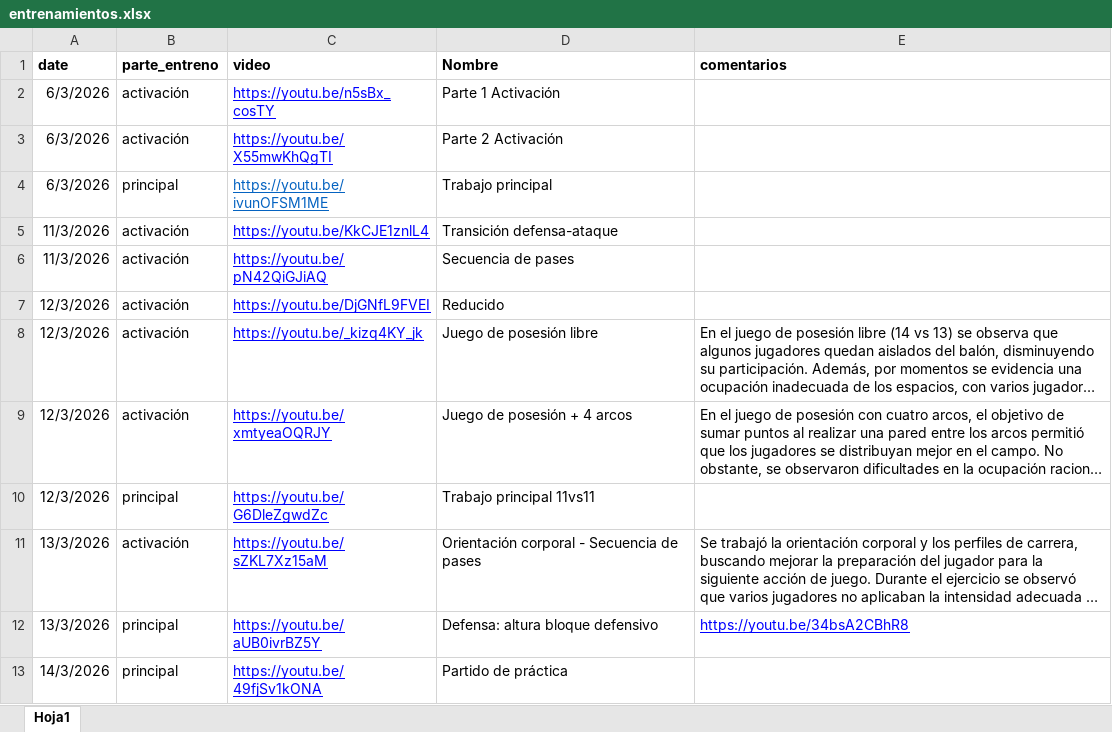
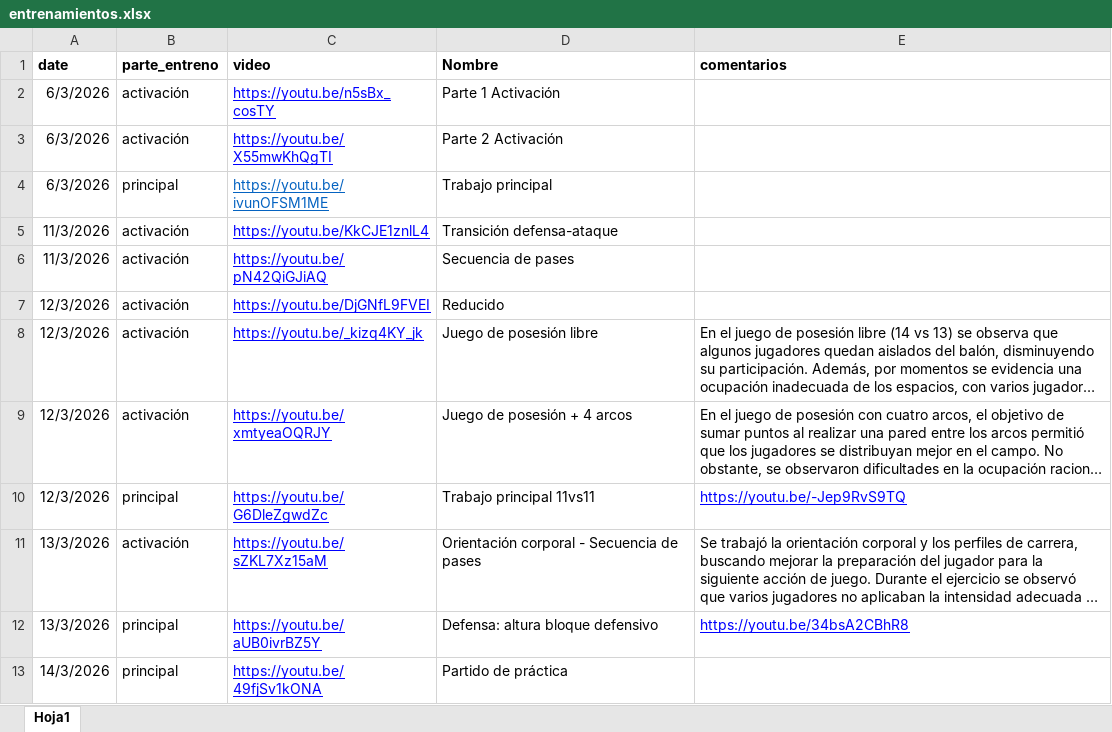
Before and after one commit to diracsportech0/sporting-company, an Excel workbook: entrenamientos.xlsx, sheet Hoja1, drawn as a sheet; long unchanged cells end in …; values as stored, in another font and other column widths than the file's, no borders; charts and pictures not drawn; the diff names each change by its address in the sheet, - before the commit and + after, or states it on an @@ line.

Commit message:
ADD 12-3

```diff
--- a/entrenamientos.xlsx (sheet Hoja1)
+++ b/entrenamientos.xlsx (sheet Hoja1)
-E10 (comentarios): (empty)
+E10 (comentarios): https://youtu.be/-Jep9RvS9TQ
```
